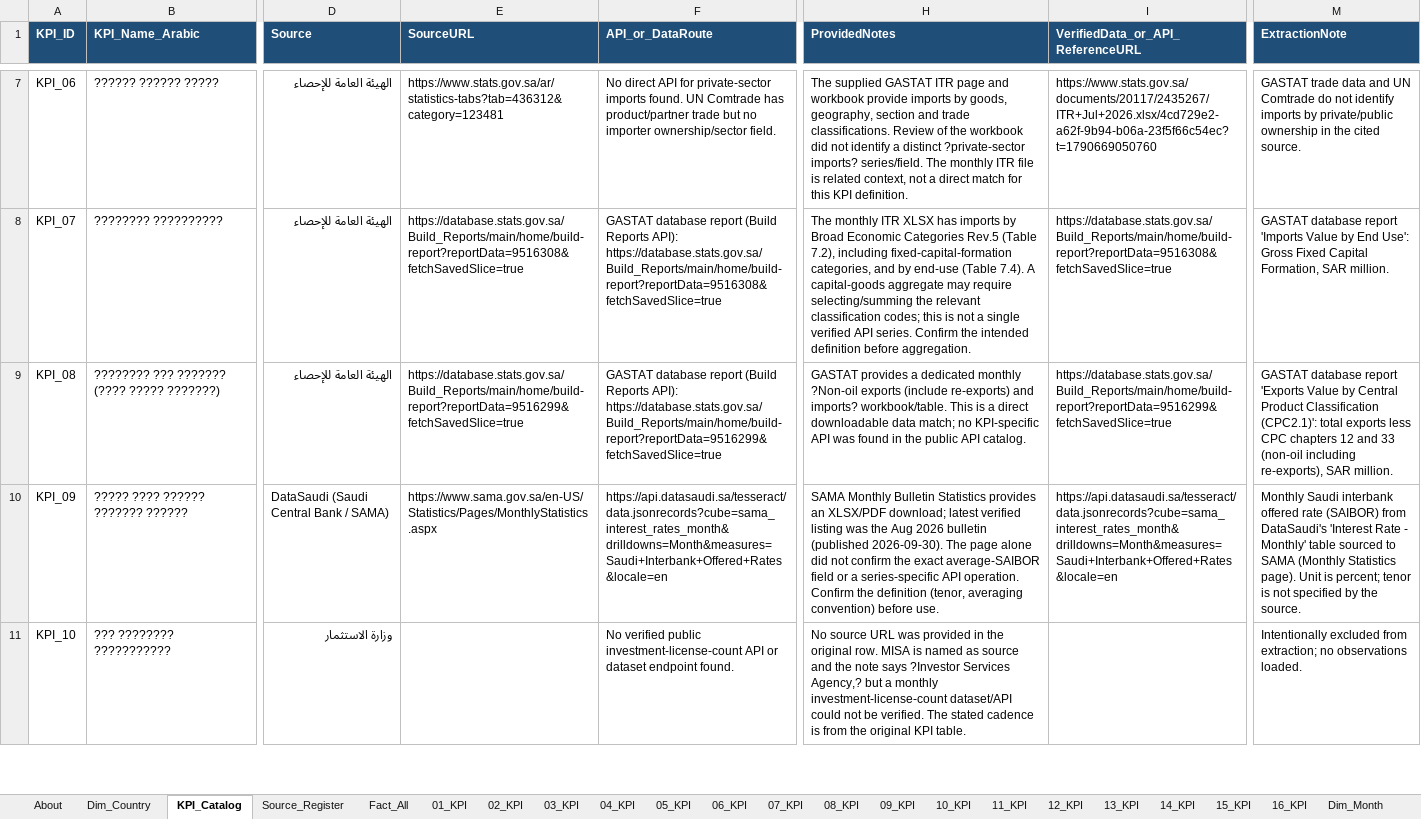
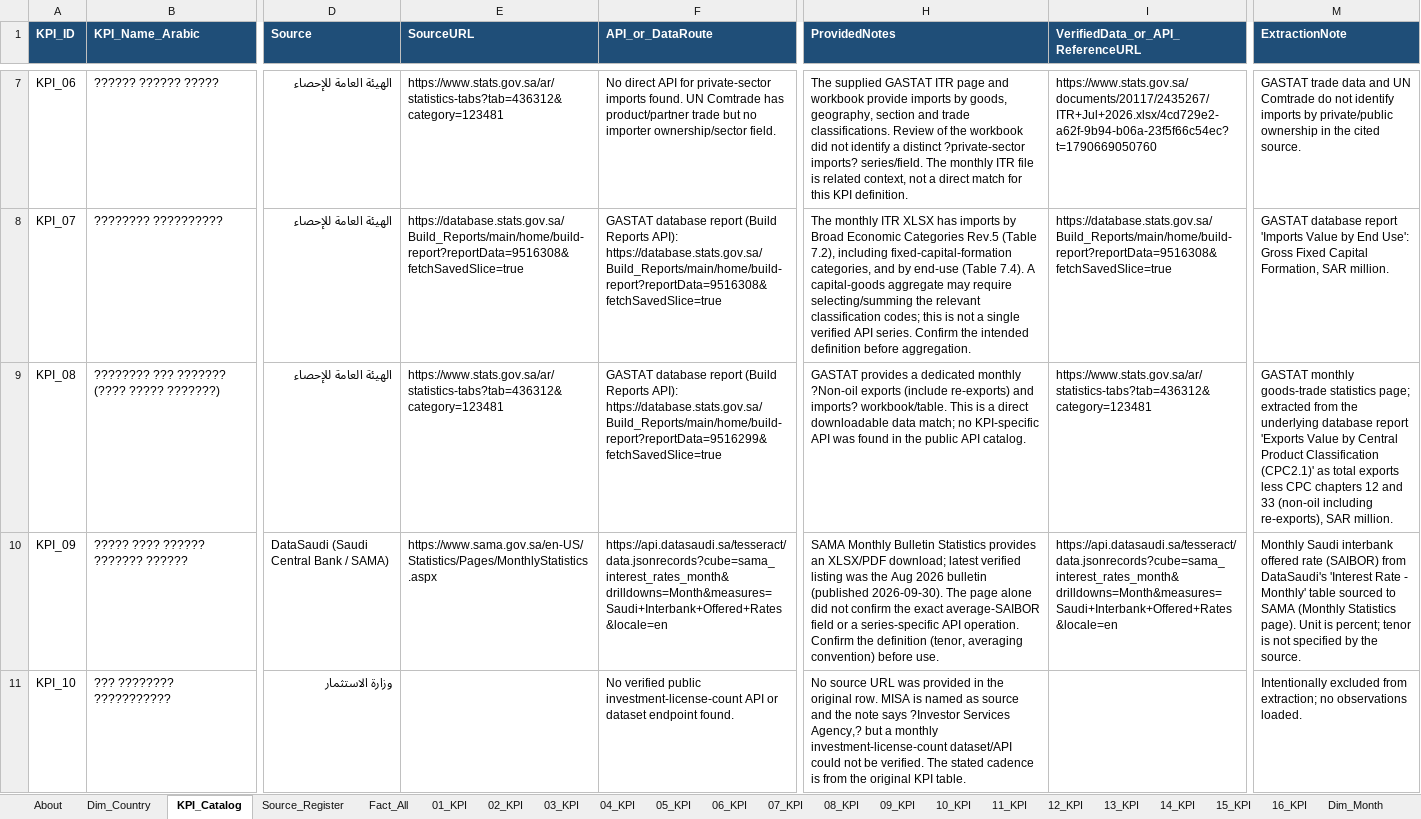
Before and after one commit to MuhannadFallatah/saudi-kpi-dashboard, an Excel workbook: Saudi_16_KPI_Data_Mart.xlsx, sheet KPI_Catalog, drawn as a sheet; only a part is shown, gaps mark what is left out; values as stored, in another font and other column widths than the file's, no borders; table styles not drawn; the diff names each change by its address in the sheet, - before the commit and + after, or states it on an @@ line.

Commit message:
Use GASTAT statistics page for KPI 8 source

```diff
--- a/Saudi_16_KPI_Data_Mart.xlsx (sheet KPI_Catalog)
+++ b/Saudi_16_KPI_Data_Mart.xlsx (sheet KPI_Catalog)
-E9 (SourceURL): https://database.stats.gov.sa/Build_Reports/main/home/build-report?reportData=9516299&fetchSavedSlice=true
+E9 (SourceURL): https://www.stats.gov.sa/ar/statistics-tabs?tab=436312&category=123481
-I9 (VerifiedData_or_API_ReferenceURL): https://database.stats.gov.sa/Build_Reports/main/home/build-report?reportData=9516299&fetchSavedSlice=true
+I9 (VerifiedData_or_API_ReferenceURL): https://www.stats.gov.sa/ar/statistics-tabs?tab=436312&category=123481
-M9 (ExtractionNote): GASTAT database report 'Exports Value by Central Product Classification (CPC2.1)': total exports…
+M9 (ExtractionNote): GASTAT monthly goods-trade statistics page; extracted from the underlying database report 'Exports Value by Central Product Classification (CPC2.1)' as total exports…
```
Also changed, not shown: sheet Fact_All, sheet Source_Register, 3 other files.
